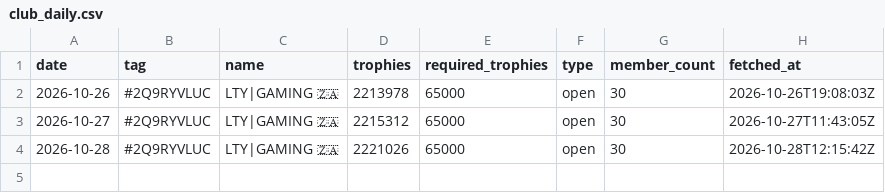
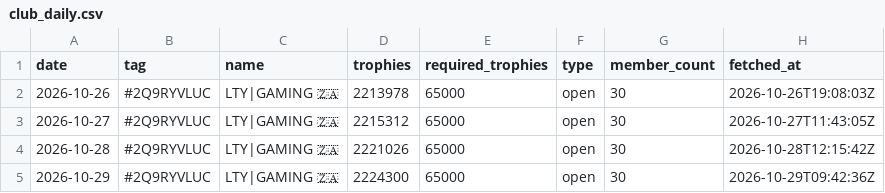
Before and after one commit to LTY-Gaming/Leaderboard, a CSV file: club_daily.csv, drawn as a sheet.

```diff
--- a/club_daily.csv
+++ b/club_daily.csv
@@ -4 +4,2 @@ date,tag,name,trophies,required_trophies,type,member_count,fetched_at
 2026-10-28,#2Q9RYVLUC,LTY|GAMING 🇿🇦,2221026,65000,open,30,2026-10-28T12:15:42Z
+2026-10-29,#2Q9RYVLUC,LTY|GAMING 🇿🇦,2224300,65000,open,30,2026-10-29T09:42:36Z
```
Also changed, not shown: club_members.csv, za_players.csv, 1 other file.
